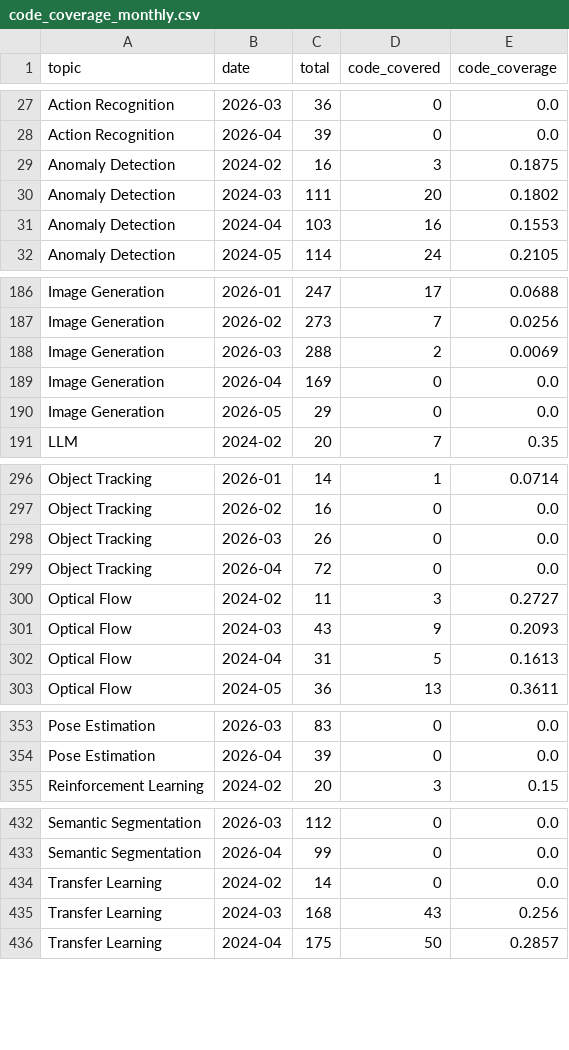
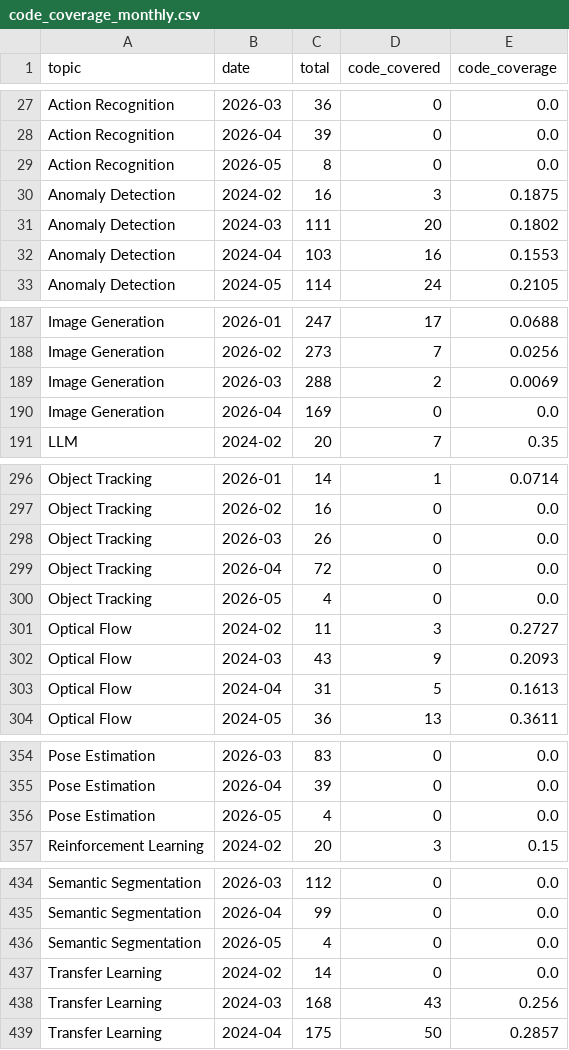
Before and after one commit to a541203686/paper-list, a CSV file: docs/analytics/data/code_coverage_monthly.csv, drawn as a sheet; only a part is shown, gaps mark what is left out; removed rows and columns are numbered as before the commit, all else as after; the diff covers the shown part only; the diff names each change by its address in the sheet, - before the commit and + after, or states it on an @@ line.

```diff
--- a/docs/analytics/data/code_coverage_monthly.csv
+++ b/docs/analytics/data/code_coverage_monthly.csv
+row 29: Action Recognition | 2026-05 | 8 | 0 | 0.0
-row 190: Image Generation | 2026-05 | 29 | 0 | 0.0
+row 300: Object Tracking | 2026-05 | 4 | 0 | 0.0
+row 356: Pose Estimation | 2026-05 | 4 | 0 | 0.0
+row 436: Semantic Segmentation | 2026-05 | 4 | 0 | 0.0
```
Also changed, not shown: 1 added row and 2 edited cells elsewhere in this file, docs/analytics/data/code_coverage_daily.csv, docs/analytics/data/daily_counts.csv, 42 other files.
